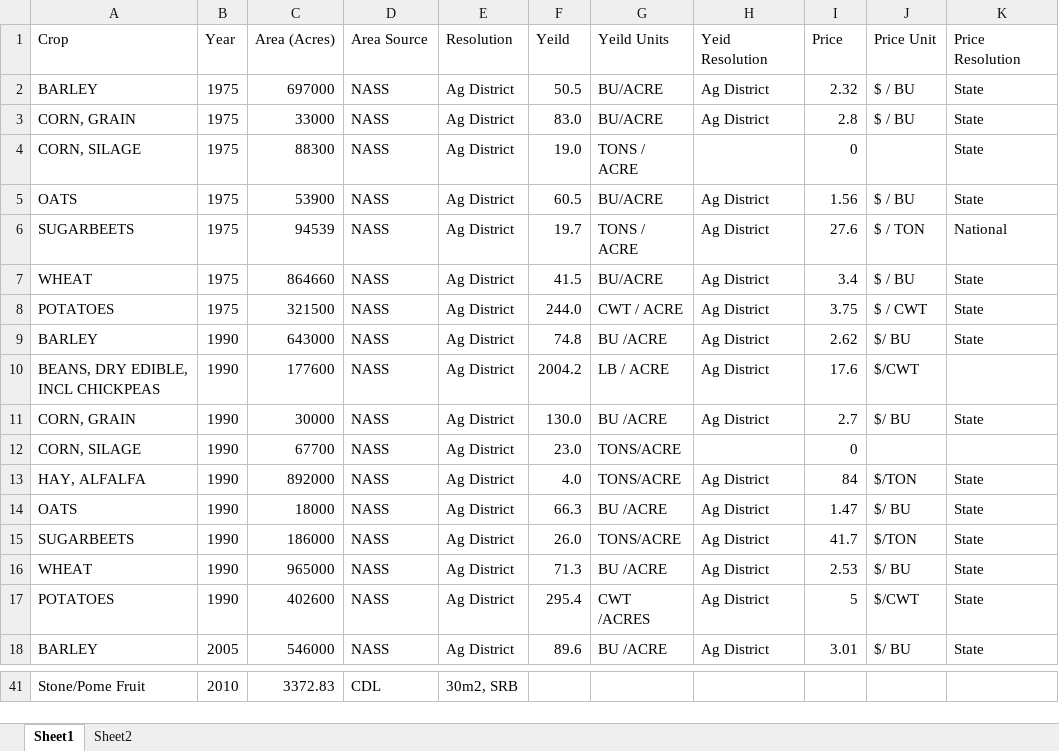
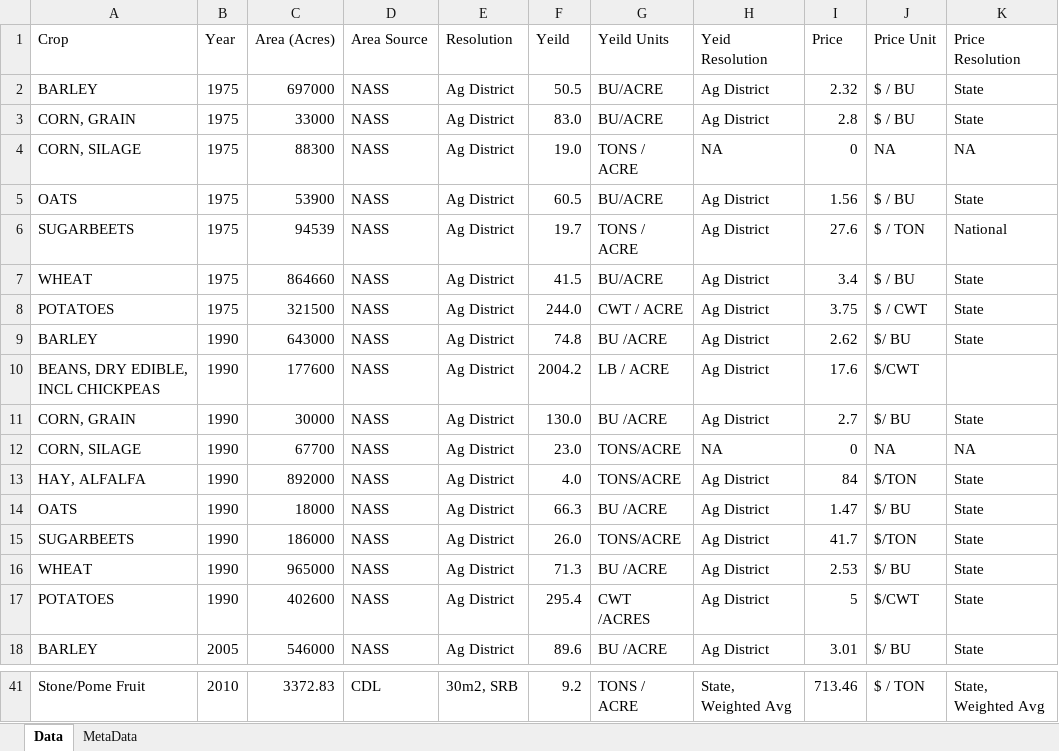
Before and after one commit to LEAF-BoiseState/janus, an Excel workbook: ABMdev/Data/NASS_Data/ID_Yield_Area_Prices_1975-2015.xlsx, sheet Data, drawn as a sheet; only a part is shown, gaps mark what is left out; values as stored, in another font and other column widths than the file's, no borders; the diff covers the shown part only; the diff names each change by its address in the sheet, - before the commit and + after, or states it on an @@ line.

Commit message:
Updating data

```diff
--- a/ABMdev/Data/NASS_Data/ID_Yield_Area_Prices_1975-2015.xlsx (sheet Data)
+++ b/ABMdev/Data/NASS_Data/ID_Yield_Area_Prices_1975-2015.xlsx (sheet Data)
-sheet tab: Sheet1
+sheet tab: Data
-sheet tab: Sheet2
+sheet tab: MetaData
-H4 (Yeid Resolution): (empty)
+H4 (Yeid Resolution): NA
-J4 (Price Unit): (empty)
+J4 (Price Unit): NA
-K4 (Price Resolution): State
+K4 (Price Resolution): NA
-H12 (Yeid Resolution): (empty)
+H12 (Yeid Resolution): NA
-J12 (Price Unit): (empty)
+J12 (Price Unit): NA
-K12 (Price Resolution): (empty)
+K12 (Price Resolution): NA
-F41 (Yeild): (empty)
+F41 (Yeild): 9.2
-G41 (Yeild Units): (empty)
+G41 (Yeild Units): TONS / ACRE
-H41 (Yeid Resolution): (empty)
+H41 (Yeid Resolution): State, Weighted Avg
-I41 (Price): (empty)
+I41 (Price): 713.46
-J41 (Price Unit): (empty)
+J41 (Price Unit): $ / TON
-K41 (Price Resolution): (empty)
+K41 (Price Resolution): State, Weighted Avg
```
Also changed, not shown: 48 edited cells elsewhere in this sheet, 13 other files.
